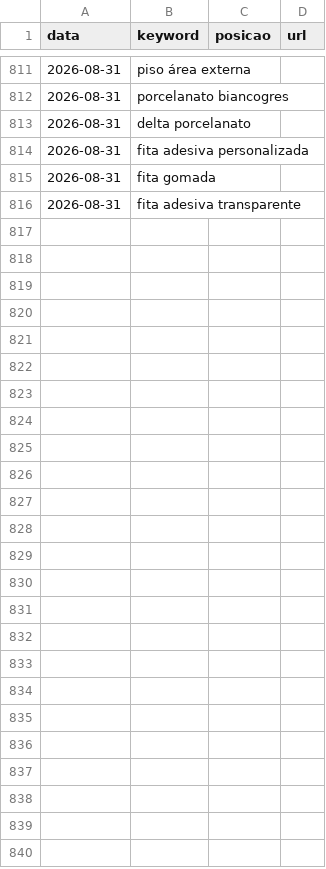
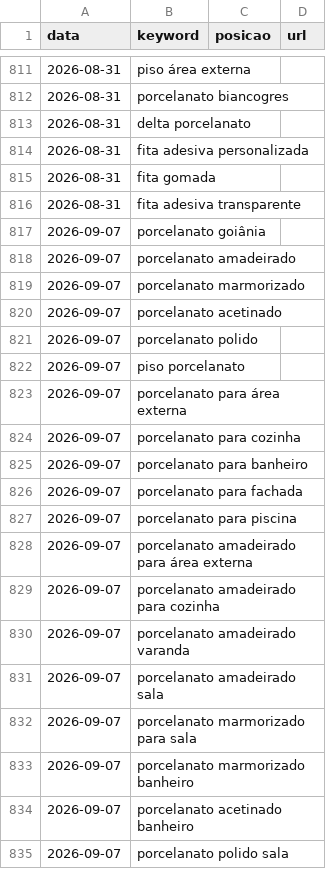
Before and after one commit to JeanZorzetti/roilabs, a CSV file: Docs/Obsidian/90-medicao/rank-tracking.csv, drawn as a sheet; only a part is shown, gaps mark what is left out; the diff covers the shown part only.

```diff
--- a/Docs/Obsidian/90-medicao/rank-tracking.csv
+++ b/Docs/Obsidian/90-medicao/rank-tracking.csv
@@ -816 +816,20 @@ data,keyword,posicao,url
 2026-08-31,"fita adesiva transparente",,
+2026-09-07,"porcelanato goiânia",,
+2026-09-07,"porcelanato amadeirado",,
+2026-09-07,"porcelanato marmorizado",,
+2026-09-07,"porcelanato acetinado",,
+2026-09-07,"porcelanato polido",,
+2026-09-07,"piso porcelanato",,
+2026-09-07,"porcelanato para área externa",,
+2026-09-07,"porcelanato para cozinha",,
+2026-09-07,"porcelanato para banheiro",,
+2026-09-07,"porcelanato para fachada",,
+2026-09-07,"porcelanato para piscina",,
+2026-09-07,"porcelanato amadeirado para área externa",,
+2026-09-07,"porcelanato amadeirado para cozinha",,
+2026-09-07,"porcelanato amadeirado varanda",,
+2026-09-07,"porcelanato amadeirado sala",,
+2026-09-07,"porcelanato marmorizado para sala",,
+2026-09-07,"porcelanato marmorizado banheiro",,
+2026-09-07,"porcelanato acetinado banheiro",,
+2026-09-07,"porcelanato polido sala",,
```
Also changed, not shown: 24 added rows elsewhere in this file, Docs/Obsidian/90-medicao/cwv.csv, 3 other files.
